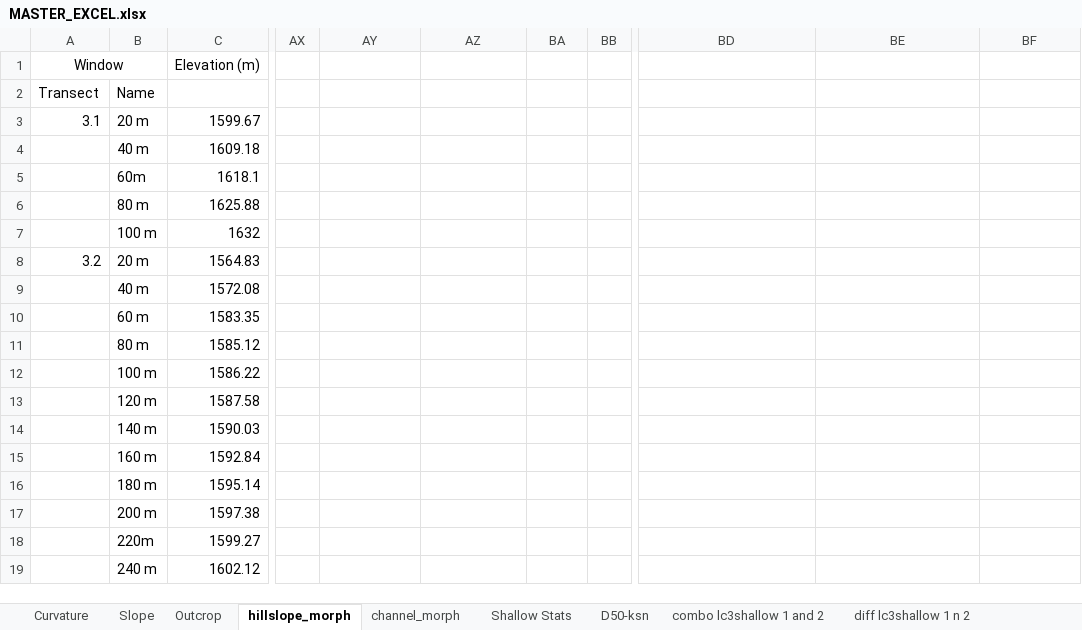
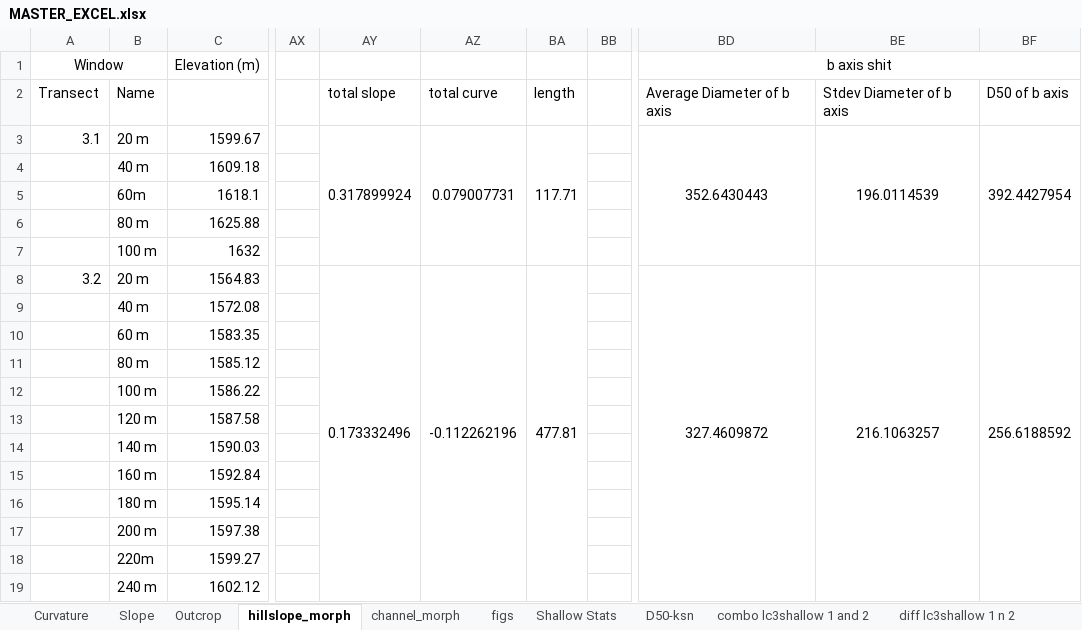
Before and after one commit to y05emite-sam/hillslope-project, an Excel workbook: data/MASTER_EXCEL.xlsx, sheet hillslope_morph, drawn as a sheet; only a part is shown, gaps mark what is left out; values as stored, in another font and other column widths than the file's, no borders; the diff covers the shown part only; the diff names each change by its address in the sheet, - before the commit and + after, or states it on an @@ line.

Commit message:
reverted to "correct" excel
...Sophia- this means you can start working on it again

Co-Authored-By: sbrieler <113212109+sbrieler@users.noreply.github.com>

```diff
--- a/data/MASTER_EXCEL.xlsx (sheet hillslope_morph)
+++ b/data/MASTER_EXCEL.xlsx (sheet hillslope_morph)
+sheet tab: figs
-BD1: (empty)
+BD1: b axis shit
+BD1:BF1 merged
-AY2: (empty)
+AY2: total slope
-AZ2: (empty)
+AZ2: total curve
-BA2: (empty)
+BA2: length
-BD2: (empty)
+BD2: Average Diameter of b axis
-BE2: (empty)
+BE2: Stdev Diameter of b axis
-BF2: (empty)
+BF2: D50 of b axis
-AY3: (empty)
+AY3: 0.317899924
+AY3:AY7 merged
-AZ3: (empty)
+AZ3: 0.079007731
+AZ3:AZ7 merged
-BA3: (empty)
+BA3: 117.71
+BA3:BA7 merged
-BD3: (empty)
+BD3: 352.6430443
+BD3:BD7 merged
-BE3: (empty)
+BE3: 196.0114539
+BE3:BE7 merged
-BF3: (empty)
+BF3: 392.4427954
+BF3:BF7 merged
-AY8: (empty)
+AY8: 0.173332496
+AY8:AY19 merged
-AZ8: (empty)
+AZ8: -0.112262196
+AZ8:AZ19 merged
-BA8: (empty)
+BA8: 477.81
+BA8:BA19 merged
-BD8: (empty)
+BD8: 327.4609872
+BD8:BD19 merged
-BE8: (empty)
+BE8: 216.1063257
+BE8:BE19 merged
-BF8: (empty)
+BF8: 256.6188592
+BF8:BF19 merged
```
Also changed, not shown: 75 edited cells and merged cells elsewhere in this sheet, sheet Curvature, sheet Slope, sheet channel_morph, charts or pictures.
